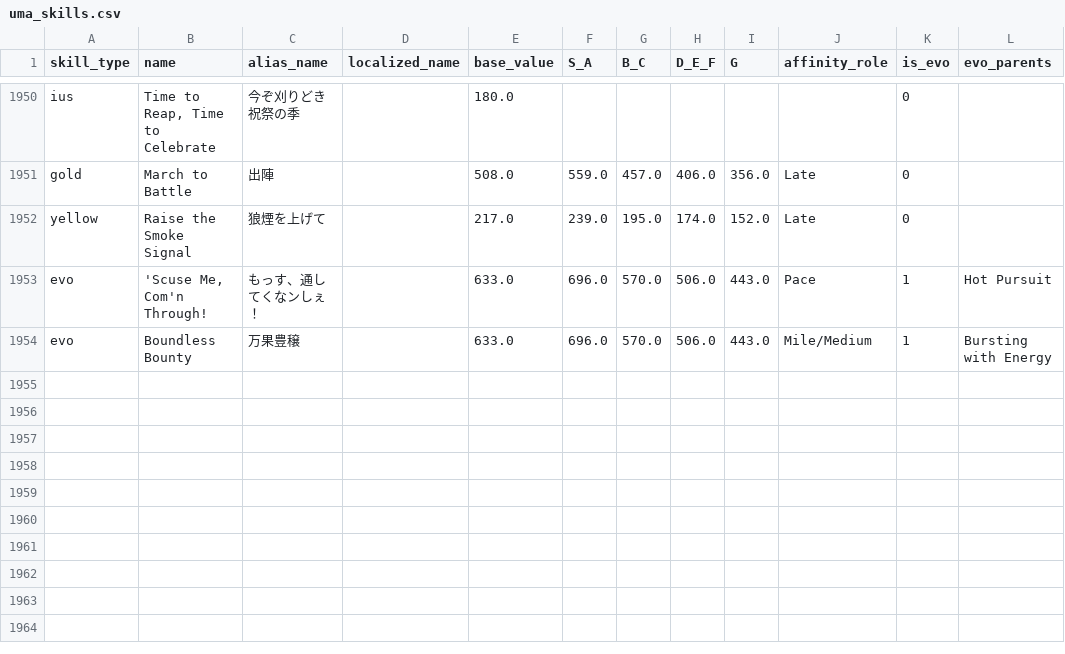
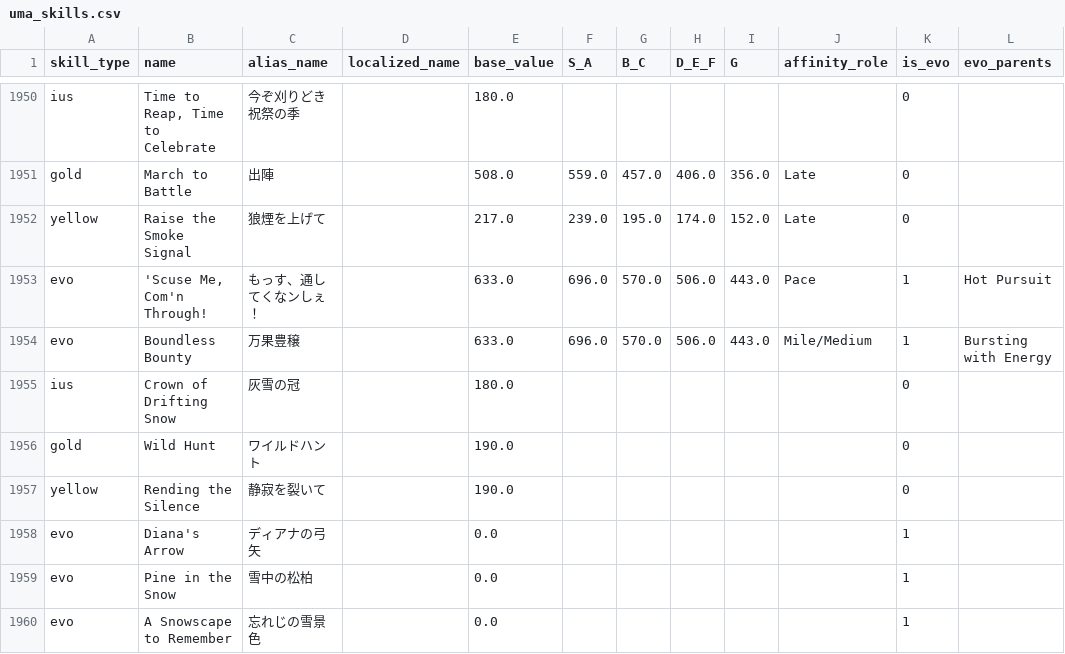
Before and after one commit to daftuyda/UmaTools, a CSV file: public/assets/uma_skills.csv, drawn as a sheet; only a part is shown, gaps mark what is left out; the diff names each change by its address in the sheet, - before the commit and + after, or states it on an @@ line.

```diff
--- a/public/assets/uma_skills.csv
+++ b/public/assets/uma_skills.csv
+row 1955: ius | Crown of Drifting Snow | 灰雪の冠 |  | 180.0 |  |  |  |  |  | 0
+row 1956: gold | Wild Hunt | ワイルドハント |  | 190.0 |  |  |  |  |  | 0
+row 1957: yellow | Rending the Silence | 静寂を裂いて |  | 190.0 |  |  |  |  |  | 0
+row 1958: evo | Diana's Arrow | ディアナの弓矢 |  | 0.0 |  |  |  |  |  | 1
+row 1959: evo | Pine in the Snow | 雪中の松柏 |  | 0.0 |  |  |  |  |  | 1
+row 1960: evo | A Snowscape to Remember | 忘れじの雪景色 |  | 0.0 |  |  |  |  |  | 1
```
Also changed, not shown: public/assets/uma_skills_jp.csv, 4 other files.
